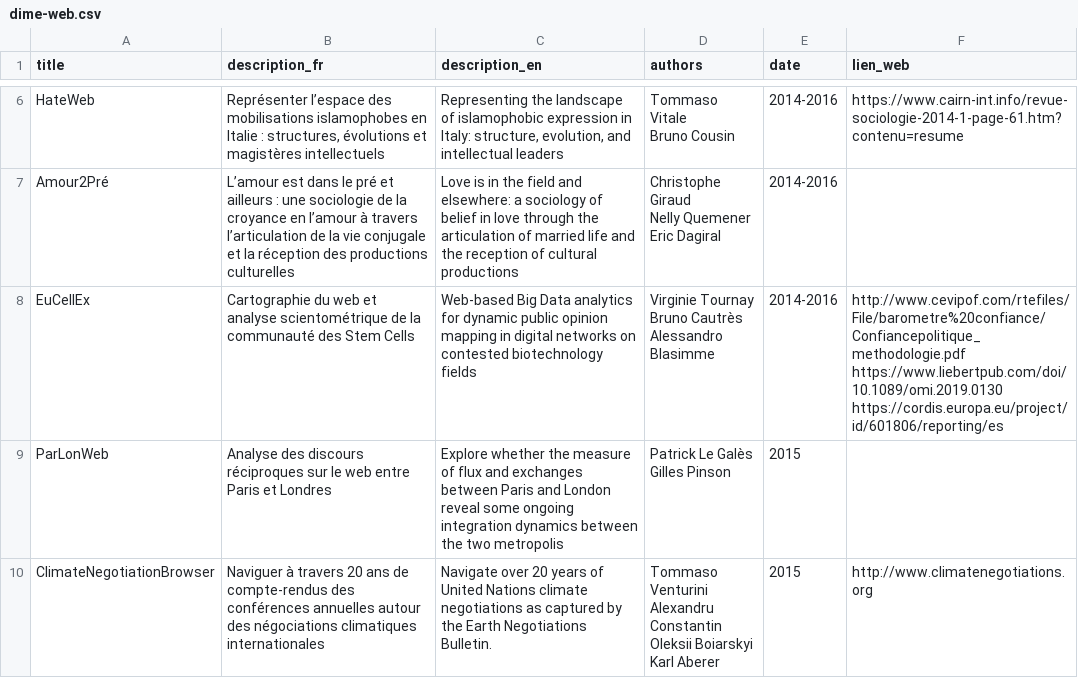
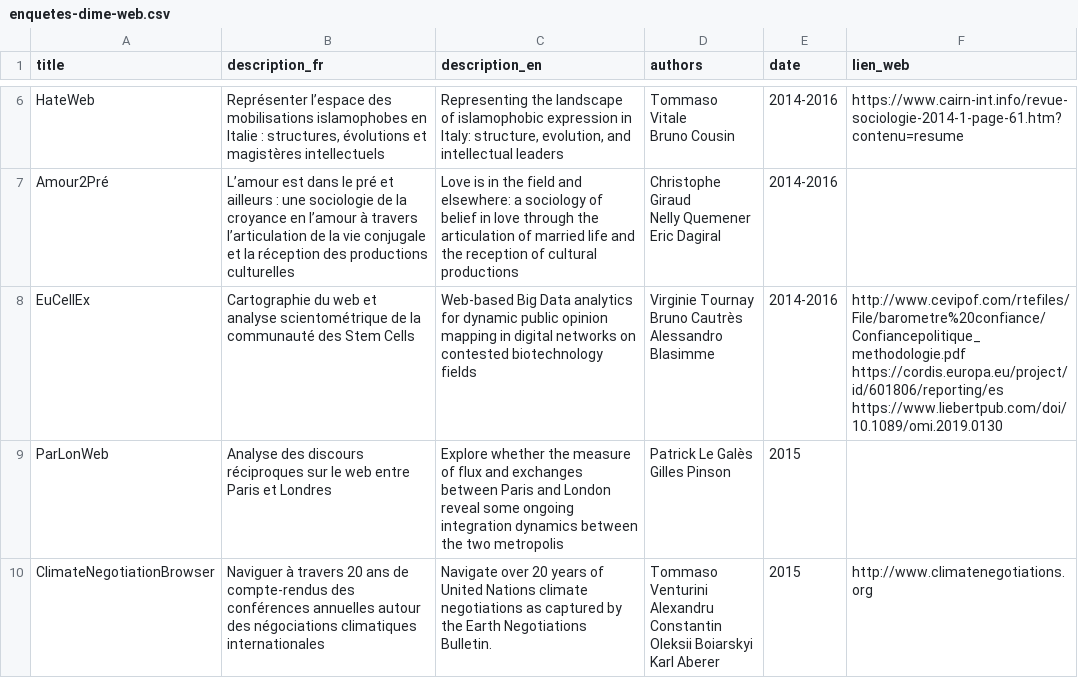
Before and after one commit to CDSP-SCPO/site-DIME-SHS, a CSV file: resources/enquetes-dime-web.csv (was data/dime-web.csv), drawn as a sheet; only a part is shown, gaps mark what is left out.

```diff
--- a/data/dime-web.csv
+++ b/resources/enquetes-dime-web.csv
@@ -18,7 +18,7 @@ Nelly Quemener
 Eric Dagiral","2014-2016",
-"EuCellEx","Cartographie du web et analyse scientométrique de la communauté des Stem Cells","Web-based Big Data analytics for dynamic public opinion mapping in digital networks on contested biotechnology fields","Virginie Tournay
-Bruno Cautrès
-Alessandro Blasimme","2014-2016","http://www.cevipof.com/rtefiles/File/barometre%20confiance/Confiancepolitique_methodologie.pdf
-https://www.liebertpub.com/doi/10.1089/omi.2019.0130
-https://cordis.europa.eu/project/id/601806/reporting/es"
+"EuCellEx","Cartographie du web et analyse scientométrique de la communauté des Stem Cells","Web-based Big Data analytics for dynamic public opinion mapping in digital networks on contested biotechnology fields","Virginie Tournay
+Bruno Cautrès
+Alessandro Blasimme","2014-2016","http://www.cevipof.com/rtefiles/File/barometre%20confiance/Confiancepolitique_methodologie.pdf
+https://cordis.europa.eu/project/id/601806/reporting/es
+https://www.liebertpub.com/doi/10.1089/omi.2019.0130"
 "ParLonWeb","Analyse des discours réciproques sur le web entre Paris et Londres","Explore whether the measure of flux and exchanges between Paris and London reveal some ongoing integration dynamics between the two metropolis","Patrick Le Galès
```
Also changed, not shown: 3 other files.
